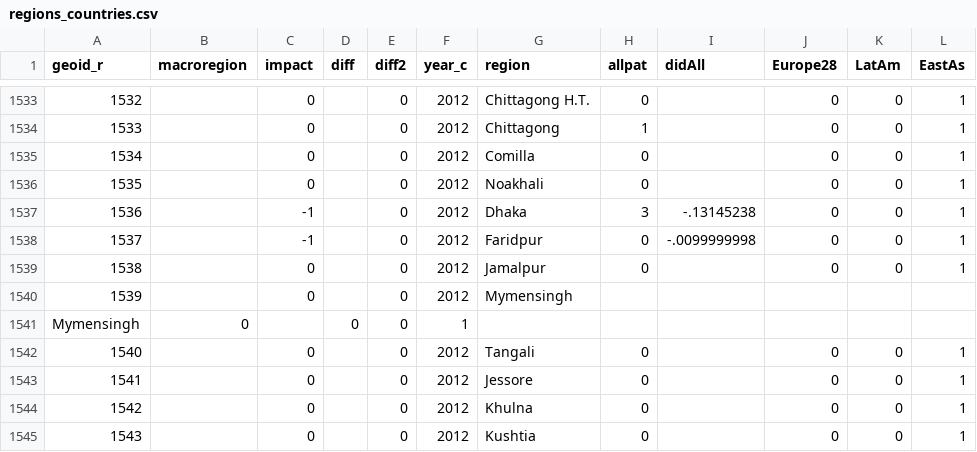
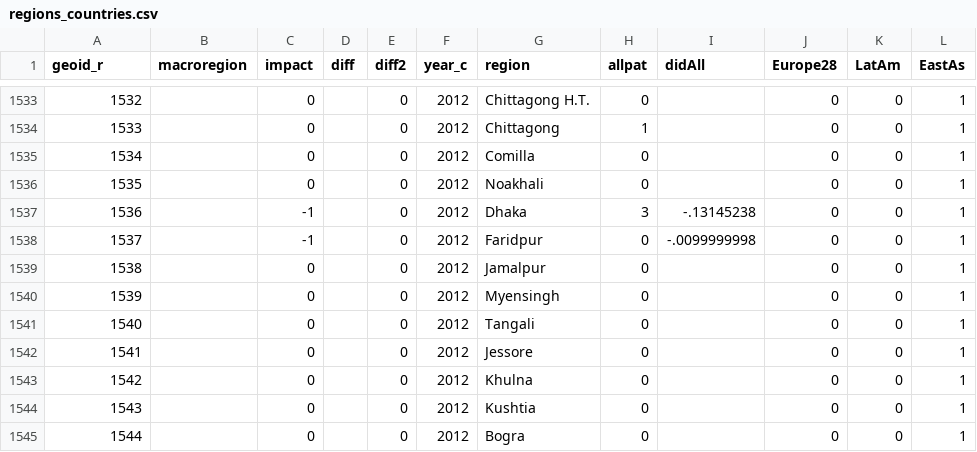
Before and after one commit to dv-lse/fdi-patent-innovate, a CSV file: data/regions_countries.csv, drawn as a sheet; only a part is shown, gaps mark what is left out; the shorter side is filled out with more unchanged rows; removed rows and columns are numbered as before the commit, all else as after; the diff names each change by its address in the sheet, - before the commit and + after, or states it on an @@ line.

Commit message:
Update regions_countries.csv

```diff
--- a/data/regions_countries.csv
+++ b/data/regions_countries.csv
-row 1540: 1539 |  | 0 |  | 0 | 2012 | Mymensingh
-row 1541: Mymensingh | 0 |  | 0 | 0 | 1
+row 1540: 1539 |  | 0 |  | 0 | 2012 | Myensingh | 0 |  | 0 | 0 | 1
```
